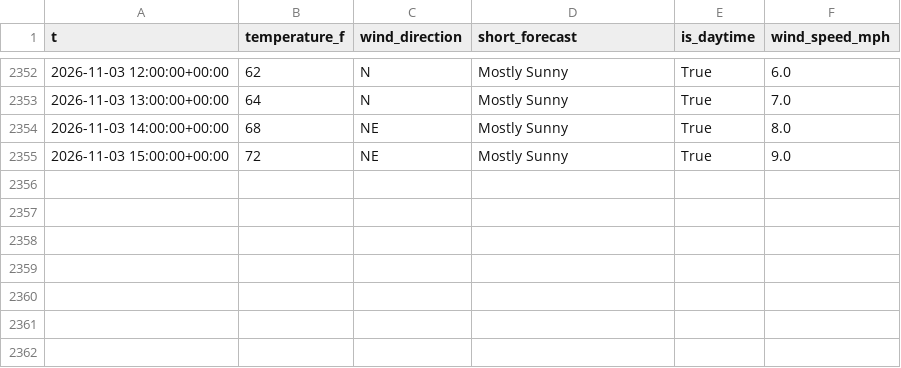
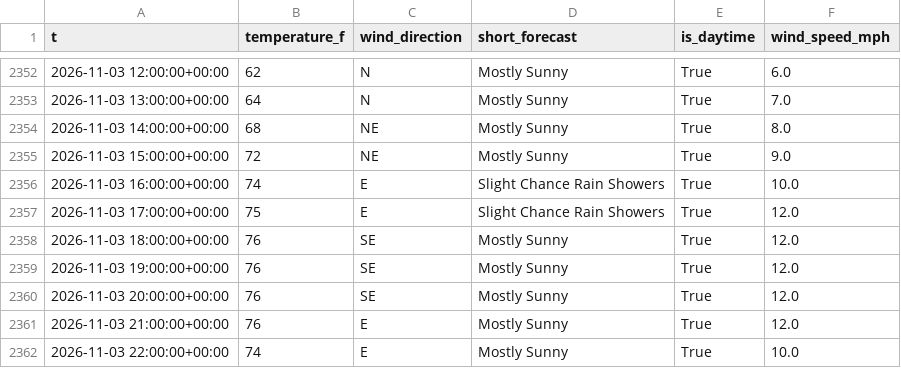
Before and after one commit to richardmhuse/do-not-hit-the-bridge-V2, a CSV file: data/raw/weather.csv, drawn as a sheet; only a part is shown, gaps mark what is left out.

```diff
--- a/data/raw/weather.csv
+++ b/data/raw/weather.csv
@@ -2355 +2355,8 @@ t,temperature_f,wind_direction,short_forecast,is_daytime,wind_speed_mph
 2026-11-03 15:00:00+00:00,72,NE,Mostly Sunny,True,9.0
+2026-11-03 16:00:00+00:00,74,E,Slight Chance Rain Showers,True,10.0
+2026-11-03 17:00:00+00:00,75,E,Slight Chance Rain Showers,True,12.0
+2026-11-03 18:00:00+00:00,76,SE,Mostly Sunny,True,12.0
+2026-11-03 19:00:00+00:00,76,SE,Mostly Sunny,True,12.0
+2026-11-03 20:00:00+00:00,76,SE,Mostly Sunny,True,12.0
+2026-11-03 21:00:00+00:00,76,E,Mostly Sunny,True,12.0
+2026-11-03 22:00:00+00:00,74,E,Mostly Sunny,True,10.0
```
Also changed, not shown: data/processed/forecast.csv, data/raw/lunar.csv, 37 other files.
